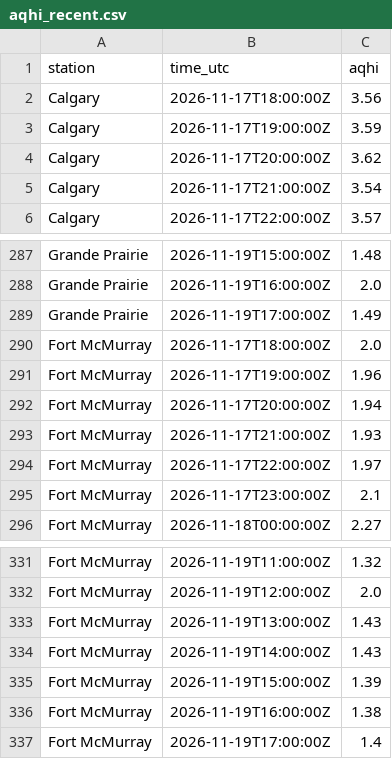
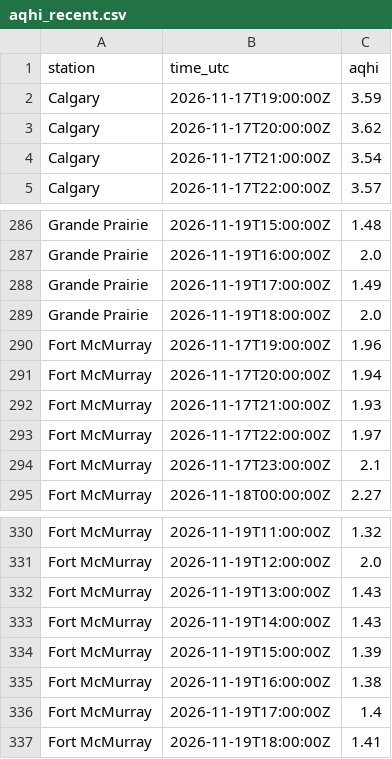
Before and after one commit to maymankhan1-web/alberta-air-quality-tracker, a CSV file: data/aqhi_recent.csv, drawn as a sheet; only a part is shown, gaps mark what is left out; the diff covers the shown part only.

```diff
--- a/data/aqhi_recent.csv
+++ b/data/aqhi_recent.csv
@@ -1,3 +1,2 @@
 station,time_utc,aqhi
-Calgary,2026-11-17T18:00:00Z,3.56
 Calgary,2026-11-17T19:00:00Z,3.59
@@ -289,3 +288,3 @@ Grande Prairie,2026-11-19T16:00:00Z,2.0
 Grande Prairie,2026-11-19T17:00:00Z,1.49
-Fort McMurray,2026-11-17T18:00:00Z,2.0
+Grande Prairie,2026-11-19T18:00:00Z,2.0
 Fort McMurray,2026-11-17T19:00:00Z,1.96
@@ -337 +336,2 @@ Fort McMurray,2026-11-19T16:00:00Z,1.38
 Fort McMurray,2026-11-19T17:00:00Z,1.4
+Fort McMurray,2026-11-19T18:00:00Z,1.41
```
Also changed, not shown: 7 added rows and 7 removed rows elsewhere in this file, 1 other file.
